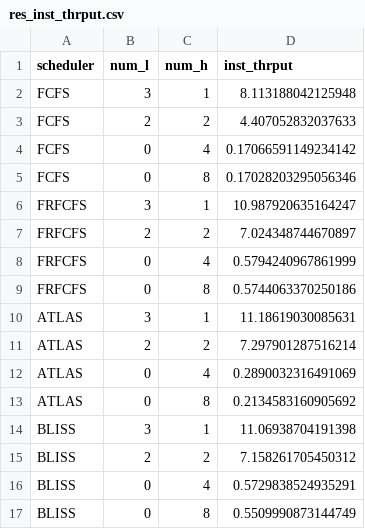
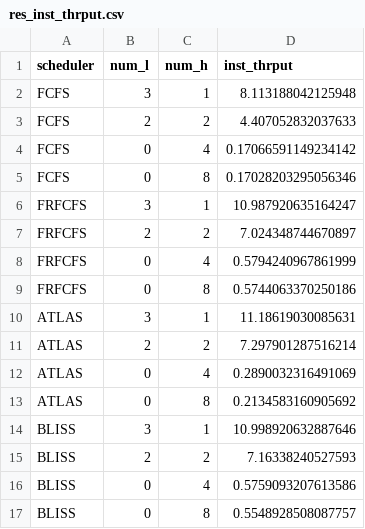
Before and after one commit to tenderribs/ca_labs, a CSV file: lab5/report/res_inst_thrput.csv, drawn as a sheet.

Commit message:
create plots for the report

```diff
--- a/lab5/report/res_inst_thrput.csv
+++ b/lab5/report/res_inst_thrput.csv
@@ -13,5 +13,5 @@ ATLAS,0,4,0.2890032316491069
 ATLAS,0,8,0.2134583160905692
-BLISS,3,1,11.06938704191398
-BLISS,2,2,7.158261705450312
-BLISS,0,4,0.5729838524935291
-BLISS,0,8,0.5509990873144749
+BLISS,3,1,10.998920632887646
+BLISS,2,2,7.16338240527593
+BLISS,0,4,0.5759093207613586
+BLISS,0,8,0.5548928508087757
```
Also changed, not shown: lab5/report/res_max_slowdowns.csv, 5 other files.
